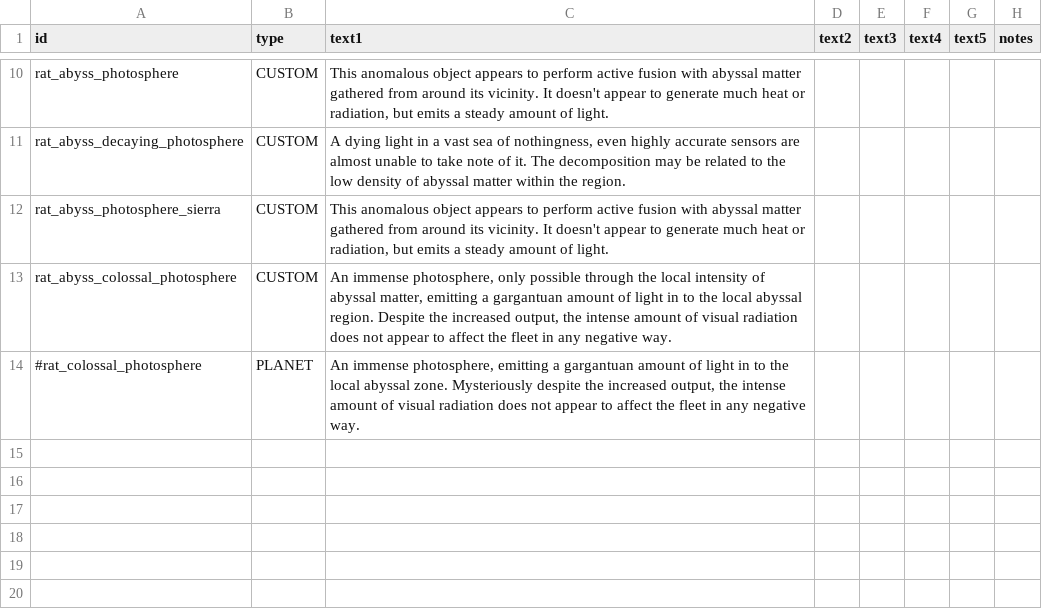
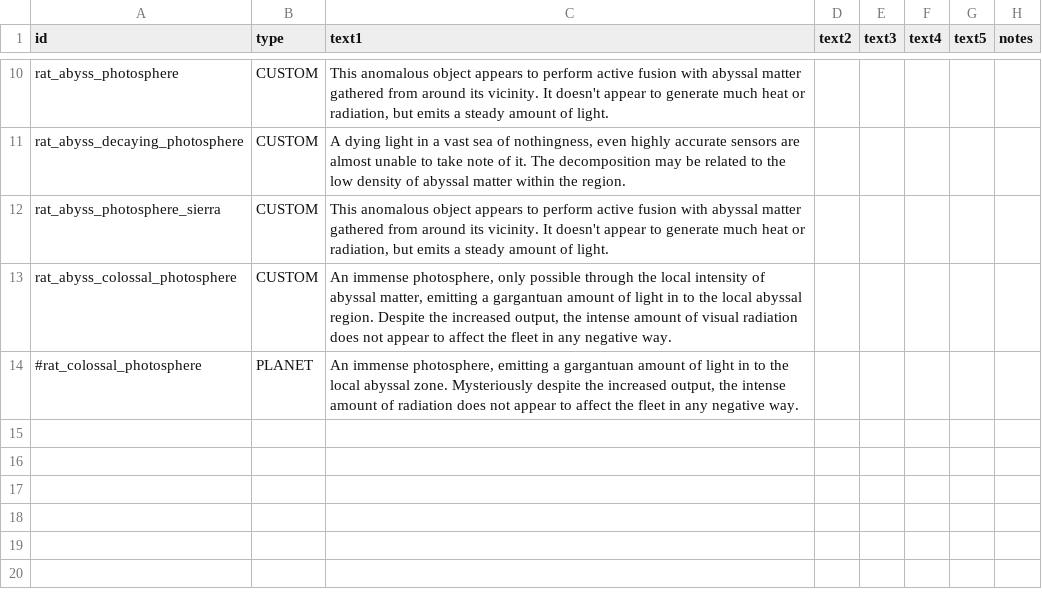
Before and after one commit to Lukas22041/Random-Assortment-of-Things, a CSV file: data/strings/descriptions.csv, drawn as a sheet; only a part is shown, gaps mark what is left out.

```diff
--- a/data/strings/descriptions.csv
+++ b/data/strings/descriptions.csv
@@ -13,3 +13,3 @@ rat_abyss_photosphere_sierra,CUSTOM,"This anomalous object appears to perform ac
 rat_abyss_colossal_photosphere,CUSTOM,"An immense photosphere, only possible through the local intensity of abyssal matter, emitting a gargantuan amount of light in to the local abyssal region. Despite the increased output, the intense amount of visual radiation does not appear to affect the fleet in any negative way.",,,,,
-#rat_colossal_photosphere,PLANET,"An immense photosphere, emitting a gargantuan amount of light in to the local abyssal zone. Mysteriously despite the increased output, the intense amount of visual radiation does not appear to affect the fleet in any negative way.",,,,,
+#rat_colossal_photosphere,PLANET,"An immense photosphere, emitting a gargantuan amount of light in to the local abyssal zone. Mysteriously despite the increased output, the intense amount of radiation does not appear to affect the fleet in any negative way.",,,,,
 ,,,,,,,
```
Also changed, not shown: 10 other files.
